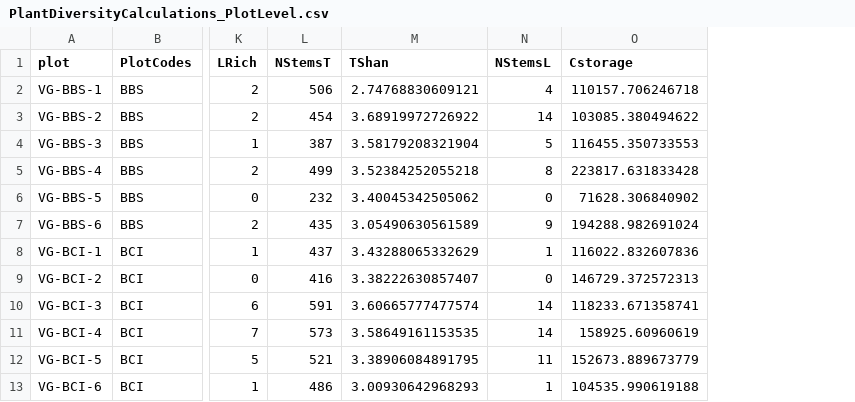
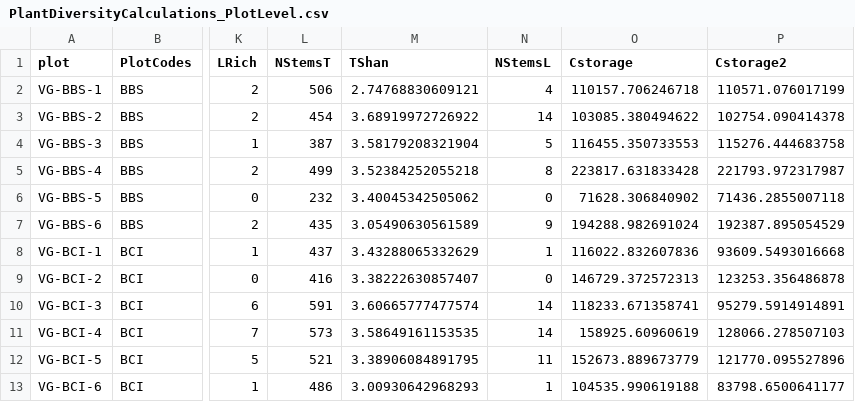
Before and after one commit to lbeaudrot/Species-Richness, a CSV file: PlantDiversityCalculations_PlotLevel.csv, drawn as a sheet; only a part is shown, gaps mark what is left out; the diff names each change by its address in the sheet, - before the commit and + after, or states it on an @@ line.

Commit message:
includes recalculation of carbon storage values

```diff
--- a/PlantDiversityCalculations_PlotLevel.csv
+++ b/PlantDiversityCalculations_PlotLevel.csv
+column P (Cstorage2), rows 2-13: 110571.076017199 | 102754.090414378 | 115276.444683758 | 221793.972317987 | 71436.2855007118 | 192387.895054529 | 93609.5493016668 | 123253.356486878 | 95279.5914914891 | 128066.278507103 | 121770.095527896 | 83798.6500641177
```
Also changed, not shown: PlantDiversityCalculations.csv, PlantDiversityVariances.csv, 1 other file.
